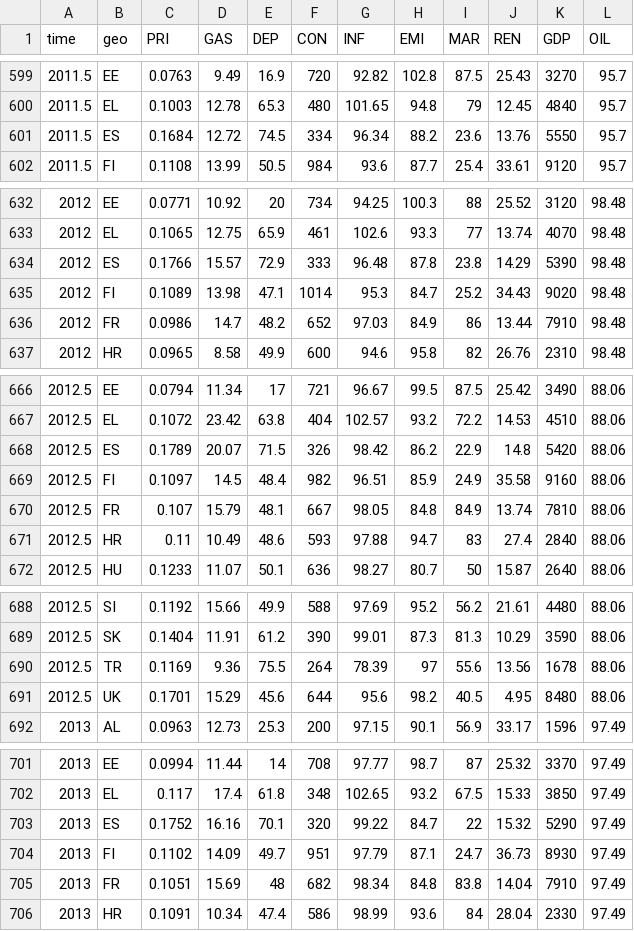
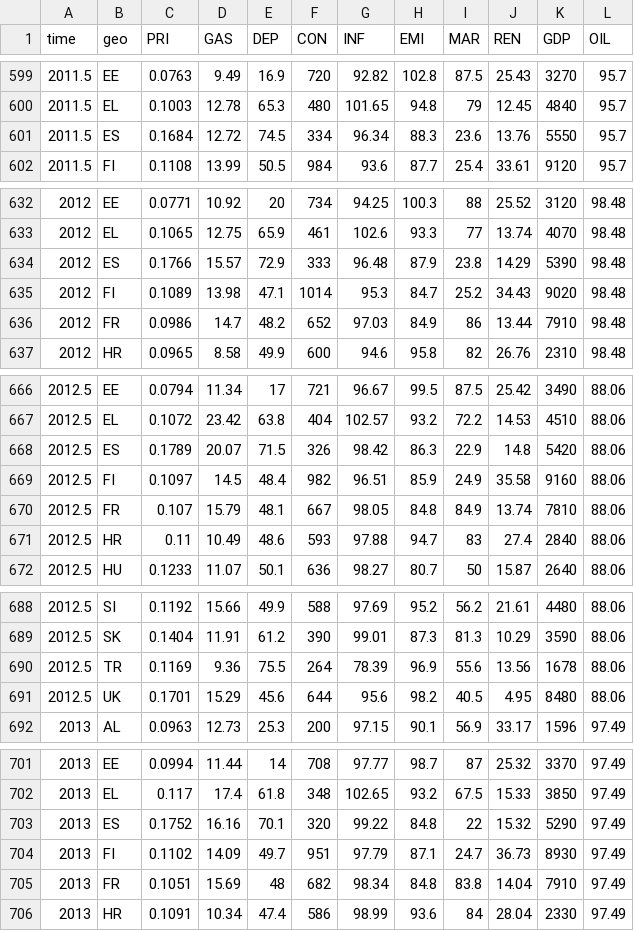
Before and after one commit to celcof/Electricity-Price, a CSV file: staticM/DAT.csv, drawn as a sheet; only a part is shown, gaps mark what is left out; the diff covers the shown part only.

```diff
--- a/staticM/DAT.csv
+++ b/staticM/DAT.csv
@@ -600,3 +600,3 @@
 2011.5,"EL",0.1003,12.78,65.3,480,101.65,94.8,79,12.45,4840,95.7
-2011.5,"ES",0.1684,12.72,74.5,334,96.34,88.2,23.6,13.76,5550,95.7
+2011.5,"ES",0.1684,12.72,74.5,334,96.34,88.3,23.6,13.76,5550,95.7
 2011.5,"FI",0.1108,13.99,50.5,984,93.6,87.7,25.4,33.61,9120,95.7
@@ -633,3 +633,3 @@
 2012,"EL",0.1065,12.75,65.9,461,102.6,93.3,77,13.74,4070,98.48
-2012,"ES",0.1766,15.57,72.9,333,96.48,87.8,23.8,14.29,5390,98.48
+2012,"ES",0.1766,15.57,72.9,333,96.48,87.9,23.8,14.29,5390,98.48
 2012,"FI",0.1089,13.98,47.1,1014,95.3,84.7,25.2,34.43,9020,98.48
@@ -667,3 +667,3 @@
 2012.5,"EL",0.1072,23.42,63.8,404,102.57,93.2,72.2,14.53,4510,88.06
-2012.5,"ES",0.1789,20.07,71.5,326,98.42,86.2,22.9,14.8,5420,88.06
+2012.5,"ES",0.1789,20.07,71.5,326,98.42,86.3,22.9,14.8,5420,88.06
 2012.5,"FI",0.1097,14.5,48.4,982,96.51,85.9,24.9,35.58,9160,88.06
@@ -689,3 +689,3 @@
 2012.5,"SK",0.1404,11.91,61.2,390,99.01,87.3,81.3,10.29,3590,88.06
-2012.5,"TR",0.1169,9.36,75.5,264,78.39,97,55.6,13.56,1678,88.06
+2012.5,"TR",0.1169,9.36,75.5,264,78.39,96.9,55.6,13.56,1678,88.06
 2012.5,"UK",0.1701,15.29,45.6,644,95.6,98.2,40.5,4.95,8480,88.06
@@ -702,3 +702,3 @@
 2013,"EL",0.117,17.4,61.8,348,102.65,93.2,67.5,15.33,3850,97.49
-2013,"ES",0.1752,16.16,70.1,320,99.22,84.7,22,15.32,5290,97.49
+2013,"ES",0.1752,16.16,70.1,320,99.22,84.8,22,15.32,5290,97.49
 2013,"FI",0.1102,14.09,49.7,951,97.79,87.1,24.7,36.73,8930,97.49
```
Also changed, not shown: 23 edited cells elsewhere in this file, 3 other files.
